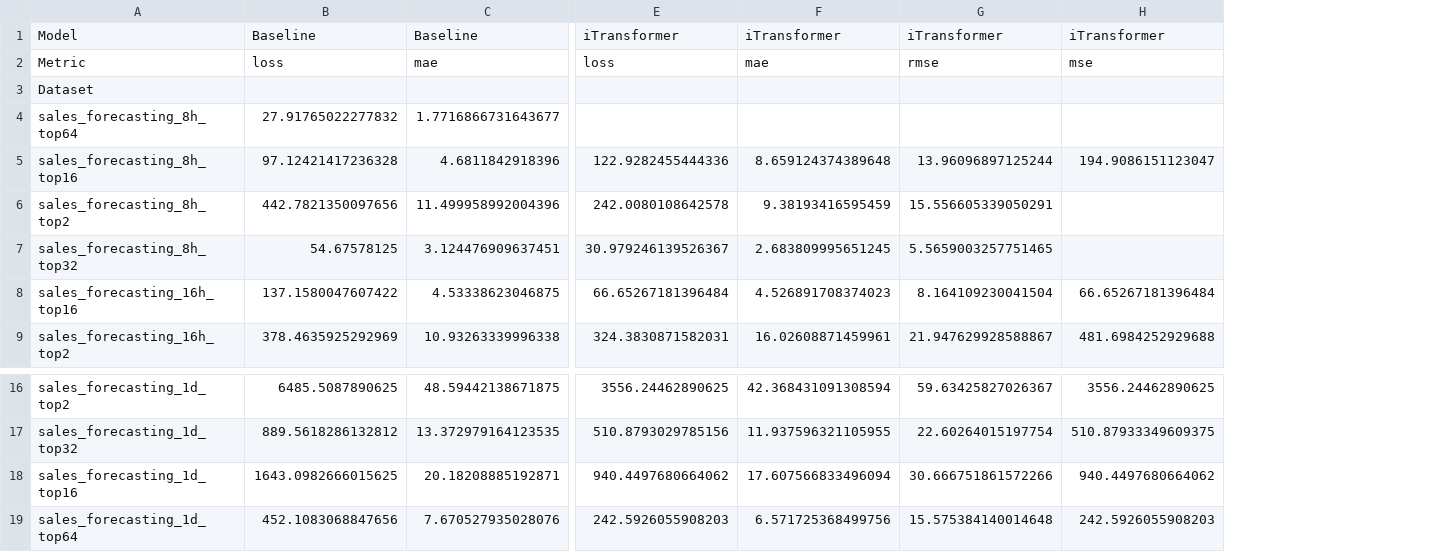
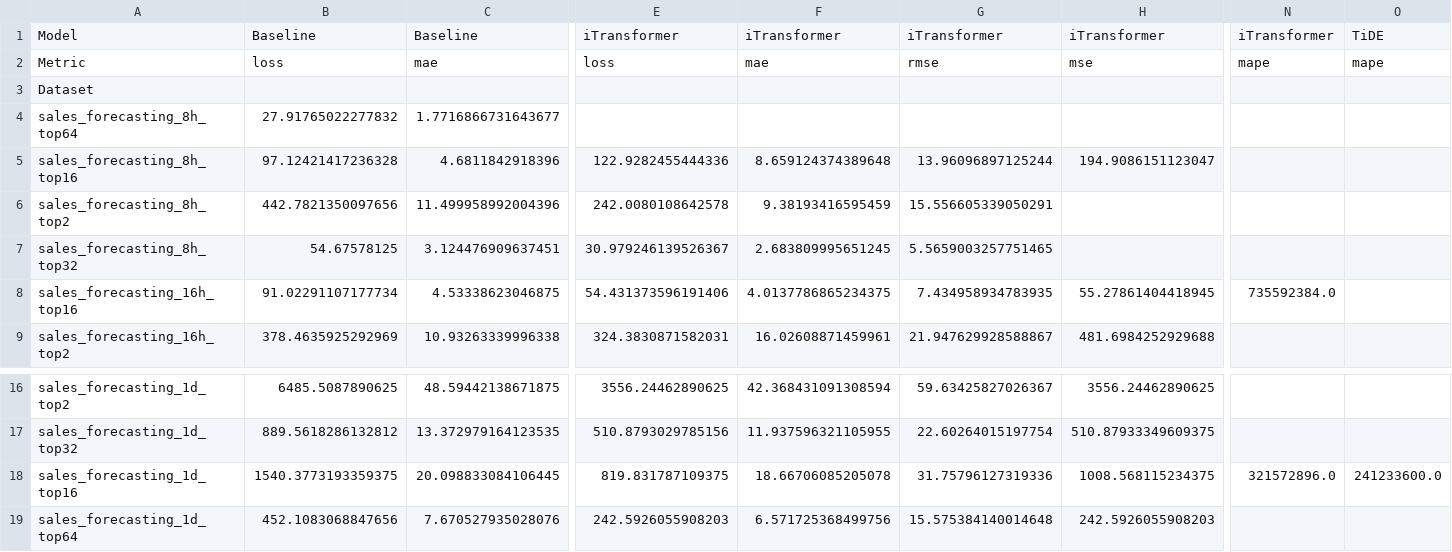
Before and after one commit to lleisner/bakery_sales_forecasting, a CSV file: experiment/masked_results_one_day_baseline.csv, drawn as a sheet; only a part is shown, gaps mark what is left out; the diff covers the shown part only; the diff names each change by its address in the sheet, - before the commit and + after, or states it on an @@ line.

```diff
--- a/experiment/masked_results_one_day_baseline.csv
+++ b/experiment/masked_results_one_day_baseline.csv
+column N, rows 1-8: iTransformer | mape |  |  |  |  |  | 735592384.0; row 18: 321572896.0
+column O, rows 1-2: TiDE | mape; row 18: 241233600.0
-B8: 137.1580047607422
+B8: 91.02291107177734
-E8: 66.65267181396484
+E8: 54.431373596191406
-F8: 4.526891708374023
+F8: 4.0137786865234375
-G8: 8.164109230041504
+G8: 7.434958934783935
-H8: 66.65267181396484
+H8: 55.27861404418945
-B18: 1643.0982666015625
+B18: 1540.3773193359375
-C18: 20.18208885192871
+C18: 20.098833084106445
-E18: 940.4497680664062
+E18: 819.831787109375
-F18: 17.607566833496094
+F18: 18.66706085205078
-G18: 30.666751861572266
+G18: 31.75796127319336
-H18: 940.4497680664062
+H18: 1008.568115234375
```
Also changed, not shown: 6 edited cells elsewhere in this file, 25 other files.
